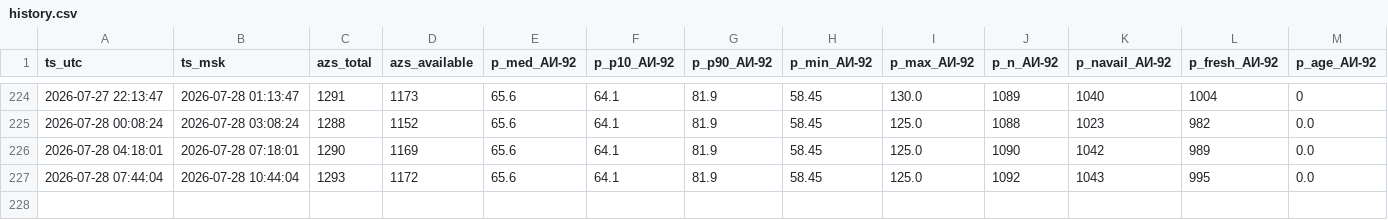
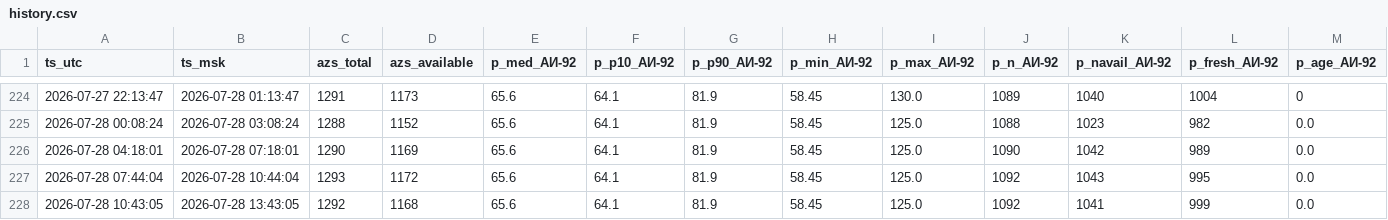
Before and after one commit to Enkiller445/fuel-stats, a CSV file: data/history.csv, drawn as a sheet; only a part is shown, gaps mark what is left out; rows hold the shown columns only; the diff names each change by its address in the sheet, - before the commit and + after, or states it on an @@ line.

```diff
--- a/data/history.csv
+++ b/data/history.csv
+row 228: 2026-07-28 10:43:05 | 2026-07-28 13:43:05 | 1292 | 1168 | 65.6 | 64.1 | 81.9 | 58.45 | 125.0 | 1092 | 1041 | 999 | 0.0
```
Also changed, not shown: 1 other file.
